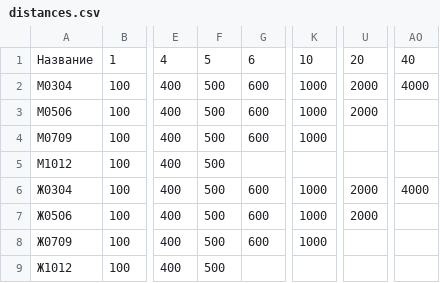
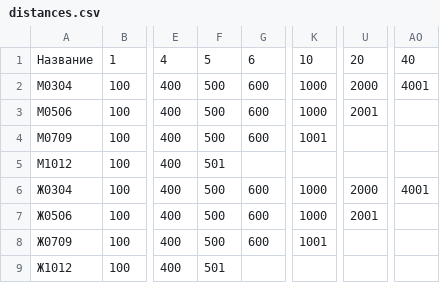
Before and after one commit to ArtyomPeshkov/sport-management-system, a CSV file: csvFiles/distances.csv, drawn as a sheet; only a part is shown, gaps mark what is left out; the diff names each change by its address in the sheet, - before the commit and + after, or states it on an @@ line.

```diff
--- a/csvFiles/distances.csv
+++ b/csvFiles/distances.csv
-AO2: 4000
+AO2: 4001
-U3: 2000
+U3: 2001
-K4: 1000
+K4: 1001
-F5: 500
+F5: 501
-AO6: 4000
+AO6: 4001
-U7: 2000
+U7: 2001
-K8: 1000
+K8: 1001
-F9: 500
+F9: 501
```
Also changed, not shown: 6 other files.
